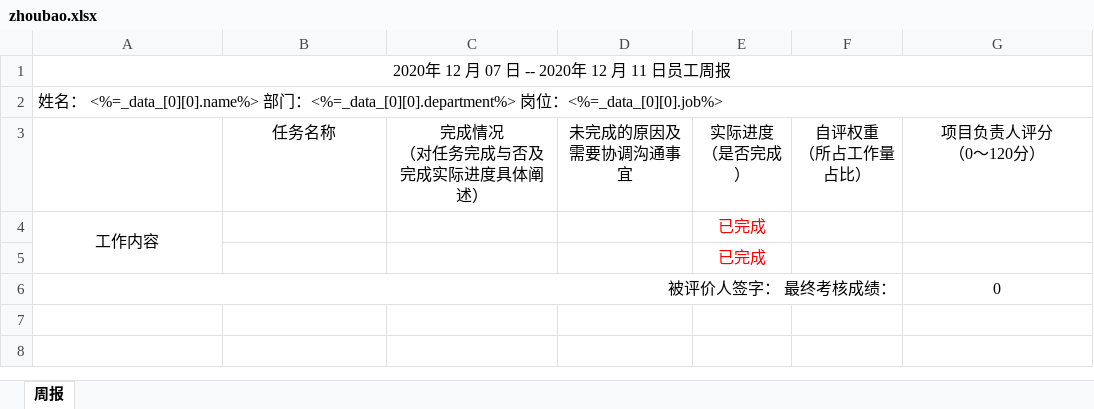
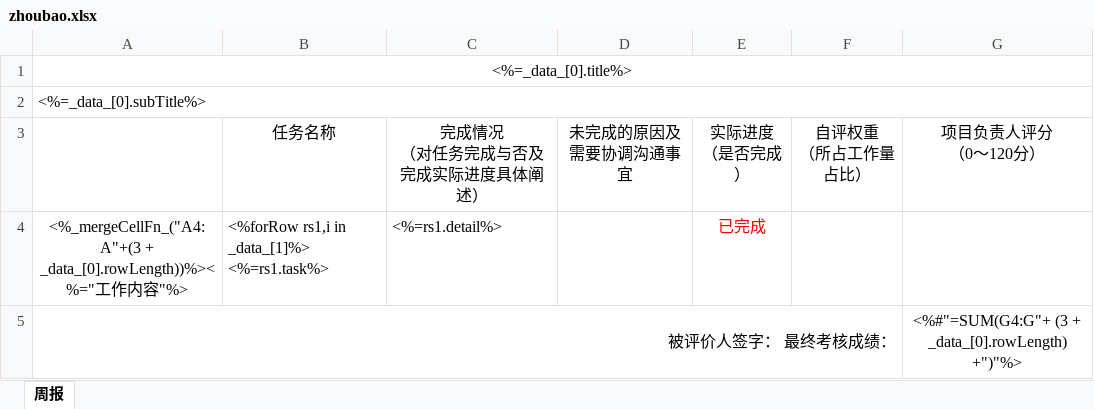
Before and after one commit to tobias910903/komue-book, an Excel workbook: static/template/zhoubao.xlsx, sheet 周报, drawn as a sheet; values as stored, in another font and other column widths than the file's, no borders; removed rows and columns are numbered as before the commit, all else as after; the diff names each change by its address in the sheet, - before the commit and + after, or states it on an @@ line.

```diff
--- a/static/template/zhoubao.xlsx (sheet 周报)
+++ b/static/template/zhoubao.xlsx (sheet 周报)
-A1: 2020年 12 月 07 日 -- 2020年 12 月 11 日员工周报
+A1: <%=_data_[0].title%>
-A2: 姓名： <%=_data_[0][0].name%> 部门：<%=_data_[0][0].department%> 岗位：<%=_data_[0][0].job%>
+A2: <%=_data_[0].subTitle%>
-row 4: 工作内容 |  |  |  | 已完成
-row 5:  |  |  |  | 已完成
+row 4: <%_mergeCellFn_("A4:A"+(3 + _data_[0].rowLength))%><%="工作内容"%> | <%forRow rs1,i in _data_[1]%> <%=rs1.task%> | <%=rs1.detail%> |  | 已完成
-G5: 0
+G5: <%#"=SUM(G4:G"+ (3 + _data_[0].rowLength) +")"%>
```
Also changed, not shown: 2 other files.
